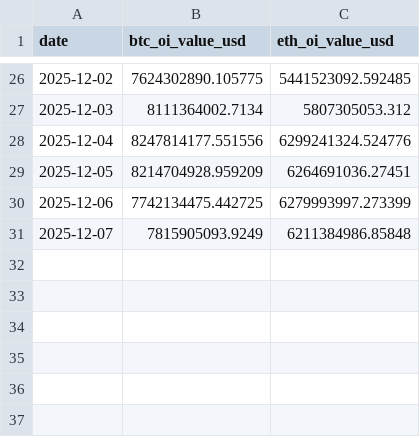
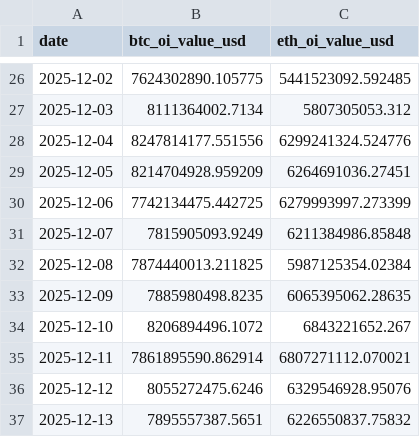
Before and after one commit to ccyun95/Cryptocurrency_Work, a CSV file: data/oi.csv, drawn as a sheet; only a part is shown, gaps mark what is left out; the diff names each change by its address in the sheet, - before the commit and + after, or states it on an @@ line.

```diff
--- a/data/oi.csv
+++ b/data/oi.csv
+row 32: 2025-12-08 | 7874440013.211825 | 5987125354.02384
+row 33: 2025-12-09 | 7885980498.8235 | 6065395062.28635
+row 34: 2025-12-10 | 8206894496.1072 | 6843221652.267
+row 35: 2025-12-11 | 7861895590.862914 | 6807271112.070021
+row 36: 2025-12-12 | 8055272475.6246 | 6329546928.95076
+row 37: 2025-12-13 | 7895557387.5651 | 6226550837.75832
```
Also changed, not shown: data/etf.csv, data/master_data.csv, 3 other files.
